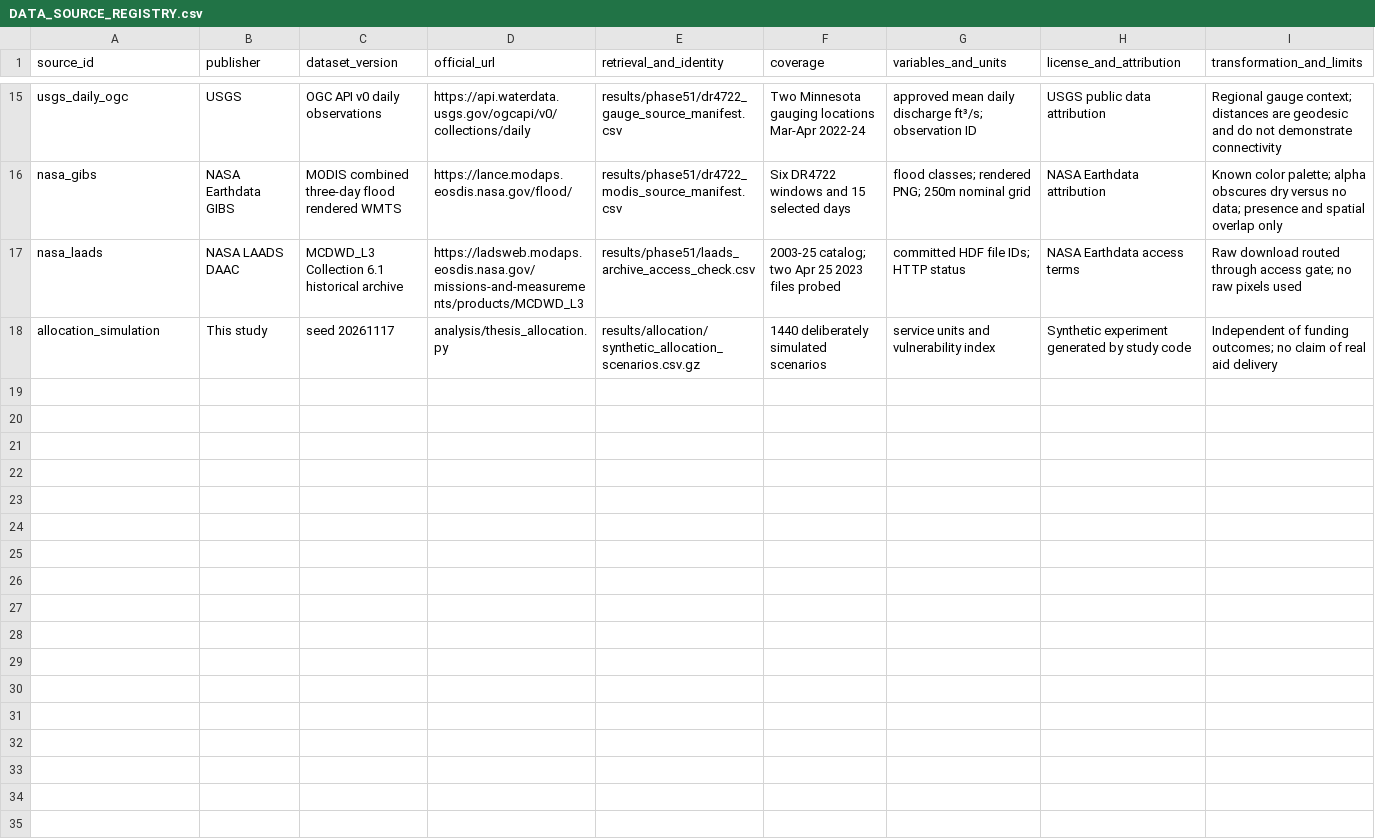
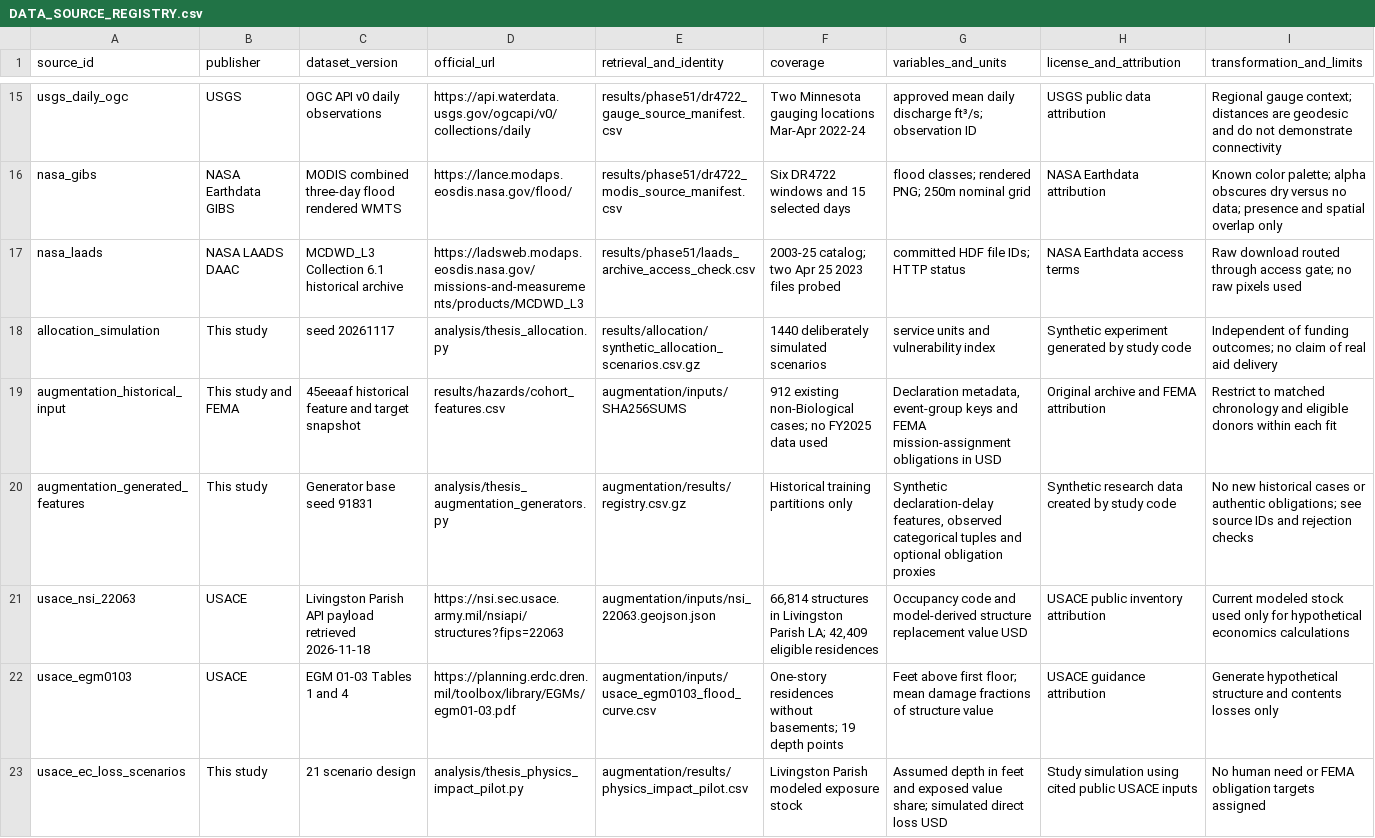
Before and after one commit to leonmarienga/ML-thesis, a CSV file: research/DATA_SOURCE_REGISTRY.csv, drawn as a sheet; only a part is shown, gaps mark what is left out; the diff names each change by its address in the sheet, - before the commit and + after, or states it on an @@ line.

```diff
--- a/research/DATA_SOURCE_REGISTRY.csv
+++ b/research/DATA_SOURCE_REGISTRY.csv
+row 19: augmentation_historical_input | This study and FEMA | 45eeaaf historical feature and target snapshot | results/hazards/cohort_features.csv | augmentation/inputs/SHA256SUMS | 912 existing non-Biological cases; no FY2025 data used | Declaration metadata, event-group keys and FEMA mission-assignment obligations in USD | Original archive and FEMA attribution | Restrict to matched chronology and eligible donors within each fit
+row 20: augmentation_generated_features | This study | Generator base seed 91831 | analysis/thesis_augmentation_generators.py | augmentation/results/registry.csv.gz | Historical training partitions only | Synthetic declaration-delay features, observed categorical tuples and optional obligation proxies | Synthetic research data created by study code | No new historical cases or authentic obligations; see source IDs and rejection checks
+row 21: usace_nsi_22063 | USACE | Livingston Parish API payload retrieved 2026-11-18 | https://nsi.sec.usace.army.mil/nsiapi/structures?fips=22063 | augmentation/inputs/nsi_22063.geojson.json | 66,814 structures in Livingston Parish LA; 42,409 eligible residences | Occupancy code and model-derived structure replacement value USD | USACE public inventory attribution | Current modeled stock used only for hypothetical economics calculations
+row 22: usace_egm0103 | USACE | EGM 01-03 Tables 1 and 4 | https://planning.erdc.dren.mil/toolbox/library/EGMs/egm01-03.pdf | augmentation/inputs/usace_egm0103_flood_curve.csv | One-story residences without basements; 19 depth points | Feet above first floor; mean damage fractions of structure value | USACE guidance attribution | Generate hypothetical structure and contents losses only
+row 23: usace_ec_loss_scenarios | This study | 21 scenario design | analysis/thesis_physics_impact_pilot.py | augmentation/results/physics_impact_pilot.csv | Livingston Parish modeled exposure stock | Assumed depth in feet and exposed value share; simulated direct loss USD | Study simulation using cited public USACE inputs | No human need or FEMA obligation targets assigned
```
Also changed, not shown: research/MODEL_REGISTRY.csv, research/REFERENCE_REGISTRY.csv, 28 other files.
